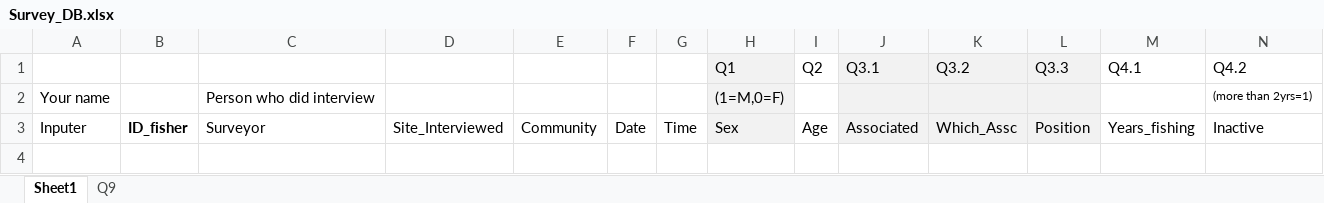
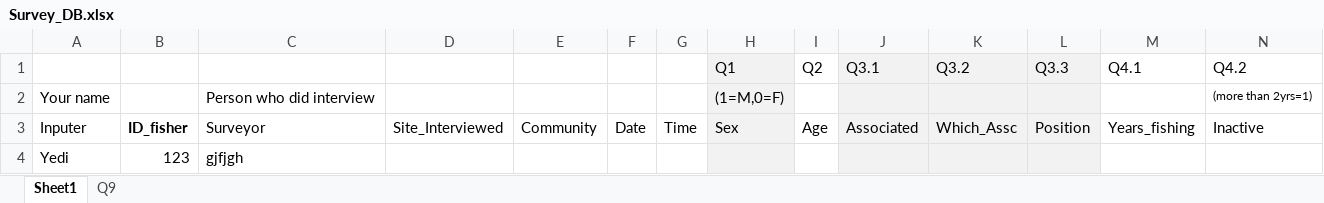
Before and after one commit to nicoyafisheries/nicoyafisheries.github.io, an Excel workbook: Survey_DB.xlsx, sheet Sheet1, drawn as a sheet; only a part is shown; values as stored, in another font and other column widths than the file's, no borders; rows hold the shown columns only; the diff names each change by its address in the sheet, - before the commit and + after, or states it on an @@ line.

Commit message:
New line added

```diff
--- a/Survey_DB.xlsx (sheet Sheet1)
+++ b/Survey_DB.xlsx (sheet Sheet1)
+row 4: Yedi | 123 | gjfjgh
```
